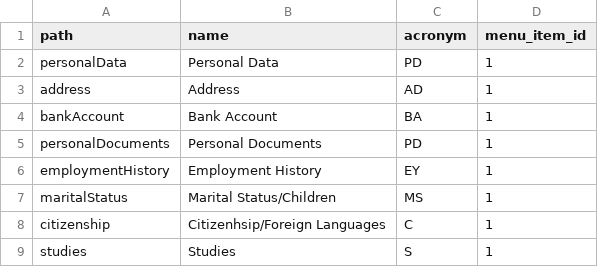
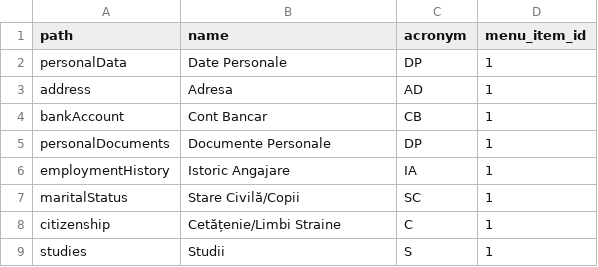
Before and after one commit to CosminChr/Workday, a CSV file: workday-back/src/main/resources/config/liquibase/loaddata/subMenuItems.csv, drawn as a sheet.

```diff
--- a/workday-back/src/main/resources/config/liquibase/loaddata/subMenuItems.csv
+++ b/workday-back/src/main/resources/config/liquibase/loaddata/subMenuItems.csv
@@ -1,9 +1,9 @@
 path;name;acronym;menu_item_id
-personalData;Personal Data;PD;1
-address;Address;AD;1
-bankAccount;Bank Account;BA;1
-personalDocuments;Personal Documents;PD;1
-employmentHistory;Employment History;EY;1
-maritalStatus;Marital Status/Children;MS;1
-citizenship;Citizenhsip/Foreign Languages;C;1
-studies;Studies;S;1
+personalData;Date Personale;DP;1
+address;Adresa;AD;1
+bankAccount;Cont Bancar;CB;1
+personalDocuments;Documente Personale;DP;1
+employmentHistory;Istoric Angajare;IA;1
+maritalStatus;Stare Civilă/Copii;SC;1
+citizenship;Cetățenie/Limbi Straine;C;1
+studies;Studii;S;1
```
Also changed, not shown: workday-back/src/main/resources/config/liquibase/loaddata/menuItems.csv, 56 other files.
